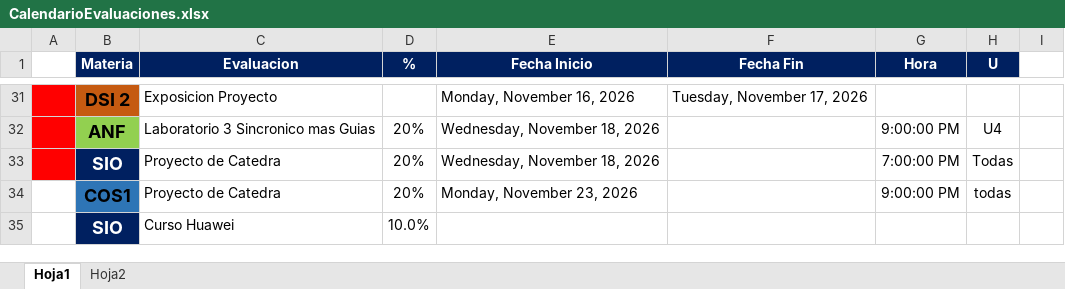
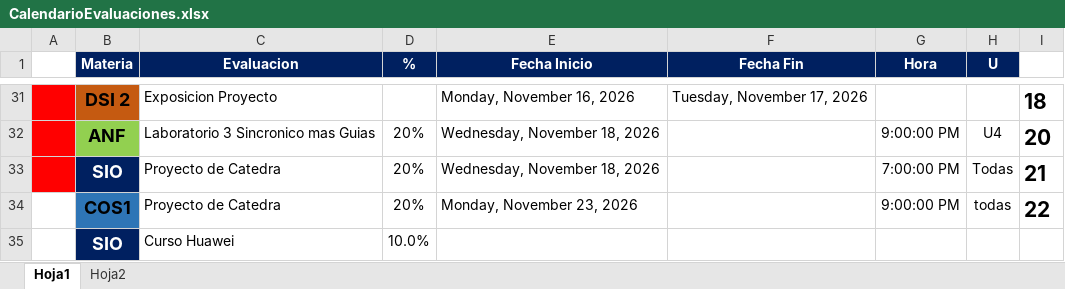
Before and after one commit to LVasquez93/UES-2026, an Excel workbook: Ciclo 02 - 2026/CalendarioEvaluaciones.xlsx, sheet Hoja1, drawn as a sheet; only a part is shown, gaps mark what is left out; values as stored, in another font and other column widths than the file's, no borders; charts and pictures and table styles not drawn; the diff covers the shown part only; the diff names each change by its address in the sheet, - before the commit and + after, or states it on an @@ line.

```diff
--- a/Ciclo 02 - 2026/CalendarioEvaluaciones.xlsx (sheet Hoja1)
+++ b/Ciclo 02 - 2026/CalendarioEvaluaciones.xlsx (sheet Hoja1)
-I31: (empty)
+I31: 18
-I32: (empty)
+I32: 20
-I33: (empty)
+I33: 21
-I34: (empty)
+I34: 22
```
Also changed, not shown: 24 edited cells and cell formats elsewhere in this sheet, Libro1.xlsx, 19 other files.
